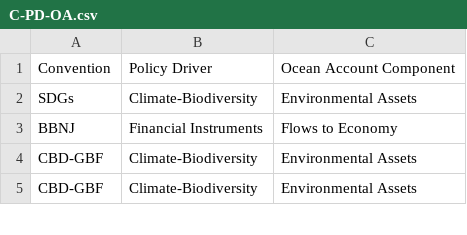
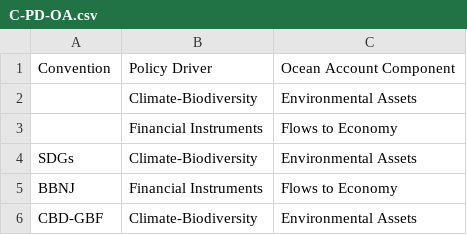
Before and after one commit to MariaGAlarcon/environmental-conventions-data.csv, a CSV file: C-PD-OA.csv, drawn as a sheet; only a part is shown; the shorter side is filled out with more unchanged rows.

Commit message:
Update C-PD-OA.csv

```diff
--- a/C-PD-OA.csv
+++ b/C-PD-OA.csv
@@ -1,2 +1,4 @@
 Convention,Policy Driver,Ocean Account Component
+,Climate-Biodiversity,Environmental Assets
+,Financial Instruments,Flows to Economy
 SDGs,Climate-Biodiversity,Environmental Assets
```
